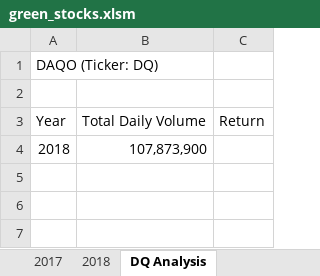
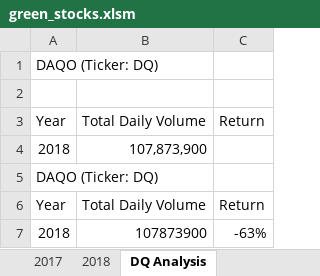
Before and after one commit to elosla1756/2_Stocks_Analysis_VBA, an Excel workbook: green_stocks.xlsm, sheet DQ Analysis, drawn as a sheet; values as stored, in another font and other column widths than the file's, no borders; the diff names each change by its address in the sheet, - before the commit and + after, or states it on an @@ line.

Commit message:
Updated sheet

```diff
--- a/green_stocks.xlsm (sheet DQ Analysis)
+++ b/green_stocks.xlsm (sheet DQ Analysis)
+row 5: DAQO (Ticker: DQ)
+row 6: Year | Total Daily Volume | Return
+row 7: 2018 | 107873900 | -63%
```
